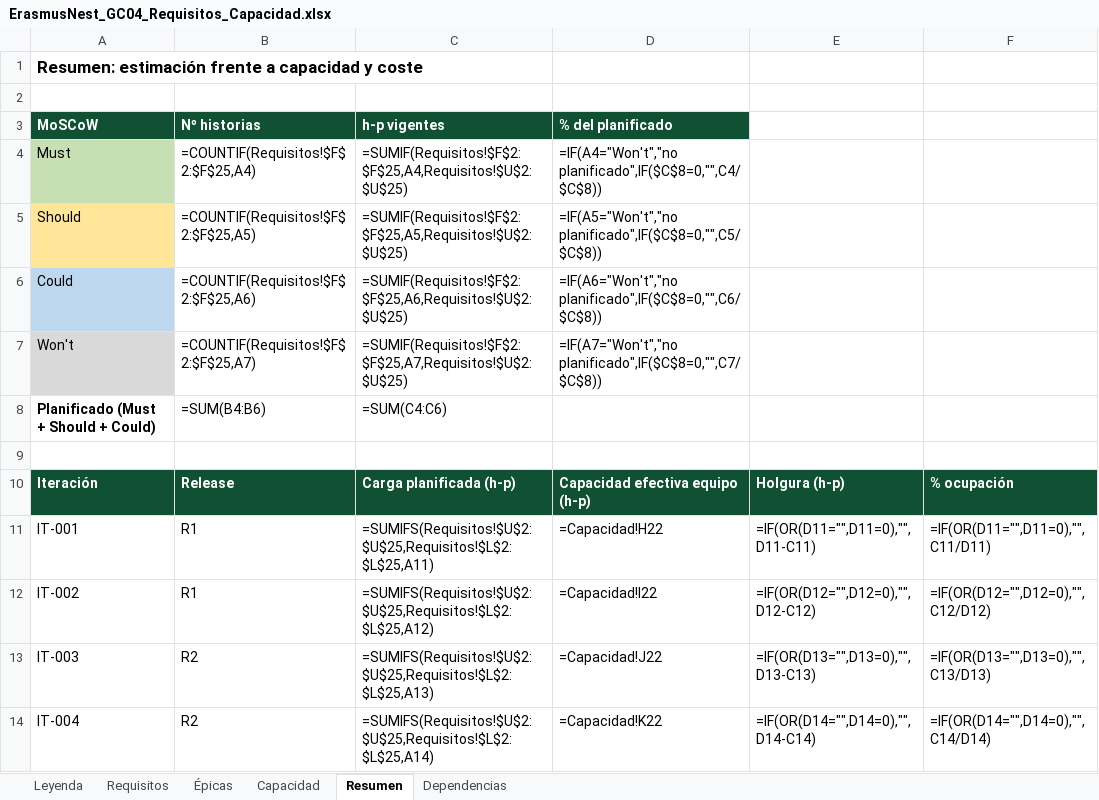
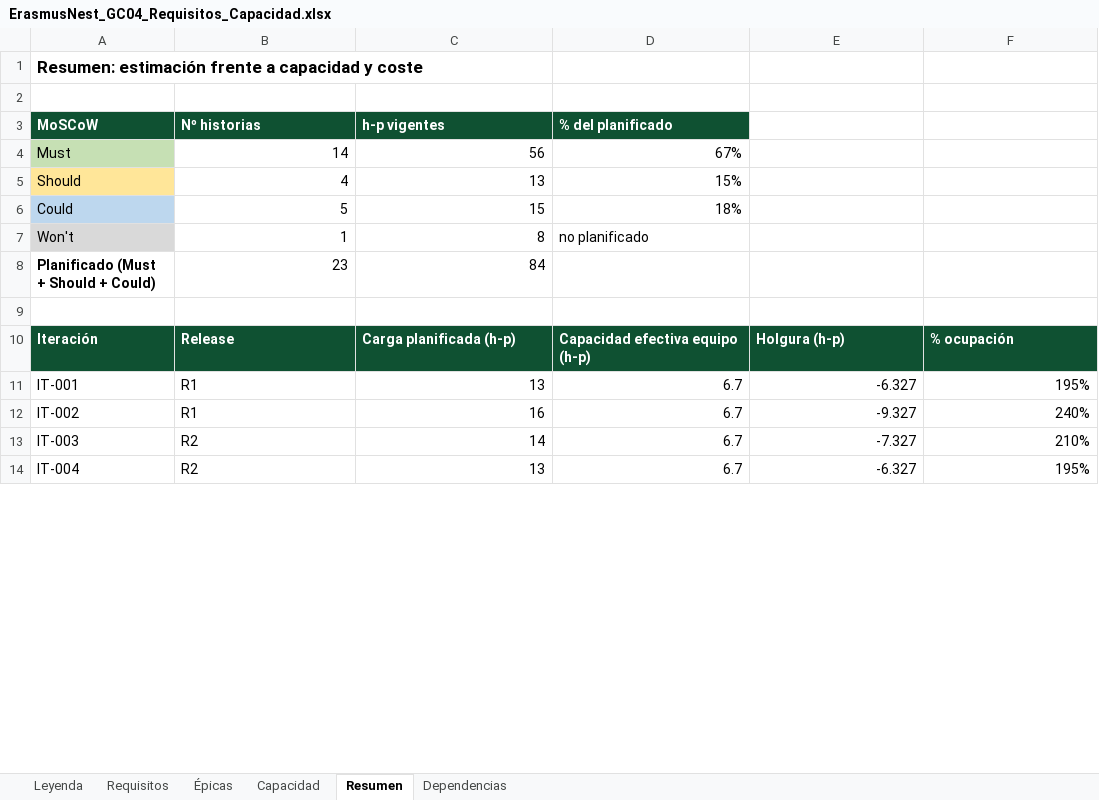
Before and after one commit to Spidergled/Proyecto_GC04-sonar, an Excel workbook: docs/ErasmusNest_GC04_Requisitos_Capacidad.xlsx, sheet Resumen, drawn as a sheet; only a part is shown; values as stored, in another font and other column widths than the file's, no borders; formulas without a stored value are shown as written; conditional formats not drawn; the diff covers the shown part only; the diff names each change by its address in the sheet, - before the commit and + after, or states it on an @@ line.

```diff
--- a/docs/ErasmusNest_GC04_Requisitos_Capacidad.xlsx (sheet Resumen)
+++ b/docs/ErasmusNest_GC04_Requisitos_Capacidad.xlsx (sheet Resumen)
-B4 (Nº historias): =COUNTIF(Requisitos!$F$2:$F$25,A4)
+B4 (Nº historias): 14
-C4 (h-p vigentes): =SUMIF(Requisitos!$F$2:$F$25,A4,Requisitos!$U$2:$U$25)
+C4 (h-p vigentes): 56
-D4 (% del planificado): =IF(A4="Won't","no planificado",IF($C$8=0,"",C4/$C$8))
+D4 (% del planificado): 67%
-B5 (Nº historias): =COUNTIF(Requisitos!$F$2:$F$25,A5)
+B5 (Nº historias): 4
-C5 (h-p vigentes): =SUMIF(Requisitos!$F$2:$F$25,A5,Requisitos!$U$2:$U$25)
+C5 (h-p vigentes): 13
-D5 (% del planificado): =IF(A5="Won't","no planificado",IF($C$8=0,"",C5/$C$8))
+D5 (% del planificado): 15%
-B6 (Nº historias): =COUNTIF(Requisitos!$F$2:$F$25,A6)
+B6 (Nº historias): 5
-C6 (h-p vigentes): =SUMIF(Requisitos!$F$2:$F$25,A6,Requisitos!$U$2:$U$25)
+C6 (h-p vigentes): 15
-D6 (% del planificado): =IF(A6="Won't","no planificado",IF($C$8=0,"",C6/$C$8))
+D6 (% del planificado): 18%
-B7 (Nº historias): =COUNTIF(Requisitos!$F$2:$F$25,A7)
+B7 (Nº historias): 1
-C7 (h-p vigentes): =SUMIF(Requisitos!$F$2:$F$25,A7,Requisitos!$U$2:$U$25)
+C7 (h-p vigentes): 8
-D7 (% del planificado): =IF(A7="Won't","no planificado",IF($C$8=0,"",C7/$C$8))
+D7 (% del planificado): no planificado
-B8 (Nº historias): =SUM(B4:B6)
+B8 (Nº historias): 23
-C8 (h-p vigentes): =SUM(C4:C6)
+C8 (h-p vigentes): 84
-C11 (h-p vigentes): =SUMIFS(Requisitos!$U$2:$U$25,Requisitos!$L$2:$L$25,A11)
+C11 (h-p vigentes): 13
-D11 (% del planificado): =Capacidad!H22
+D11 (% del planificado): 6.7
-E11: =IF(OR(D11="",D11=0),"",D11-C11)
+E11: -6.327
-F11: =IF(OR(D11="",D11=0),"",C11/D11)
+F11: 195%
-C12 (h-p vigentes): =SUMIFS(Requisitos!$U$2:$U$25,Requisitos!$L$2:$L$25,A12)
+C12 (h-p vigentes): 16
-D12 (% del planificado): =Capacidad!I22
+D12 (% del planificado): 6.7
-E12: =IF(OR(D12="",D12=0),"",D12-C12)
+E12: -9.327
-F12: =IF(OR(D12="",D12=0),"",C12/D12)
+F12: 240%
-C13 (h-p vigentes): =SUMIFS(Requisitos!$U$2:$U$25,Requisitos!$L$2:$L$25,A13)
+C13 (h-p vigentes): 14
-D13 (% del planificado): =Capacidad!J22
+D13 (% del planificado): 6.7
-E13: =IF(OR(D13="",D13=0),"",D13-C13)
+E13: -7.327
-F13: =IF(OR(D13="",D13=0),"",C13/D13)
+F13: 210%
-C14 (h-p vigentes): =SUMIFS(Requisitos!$U$2:$U$25,Requisitos!$L$2:$L$25,A14)
+C14 (h-p vigentes): 13
-D14 (% del planificado): =Capacidad!K22
+D14 (% del planificado): 6.7
-E14: =IF(OR(D14="",D14=0),"",D14-C14)
+E14: -6.327
-F14: =IF(OR(D14="",D14=0),"",C14/D14)
+F14: 195%
```
Also changed, not shown: 15 edited cells elsewhere in this sheet, sheet Requisitos, sheet Capacidad, sheet Épicas, charts or pictures, 5 other files.
